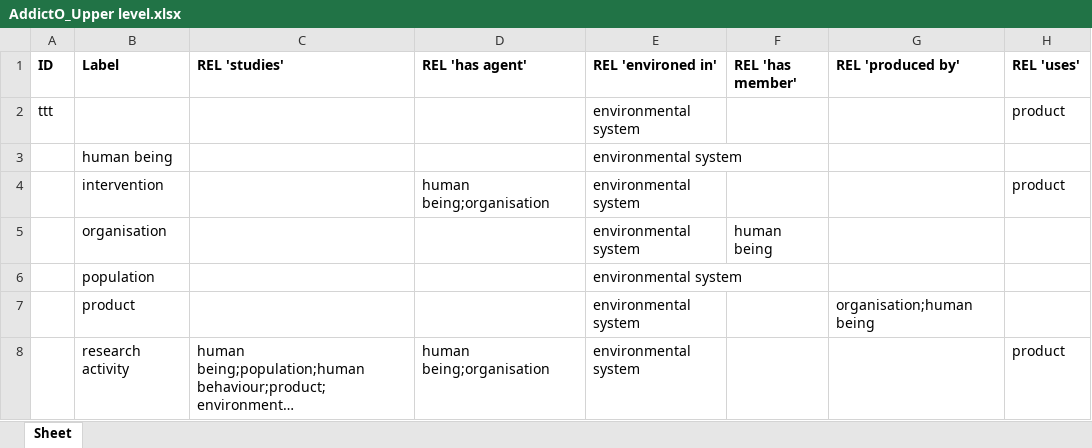
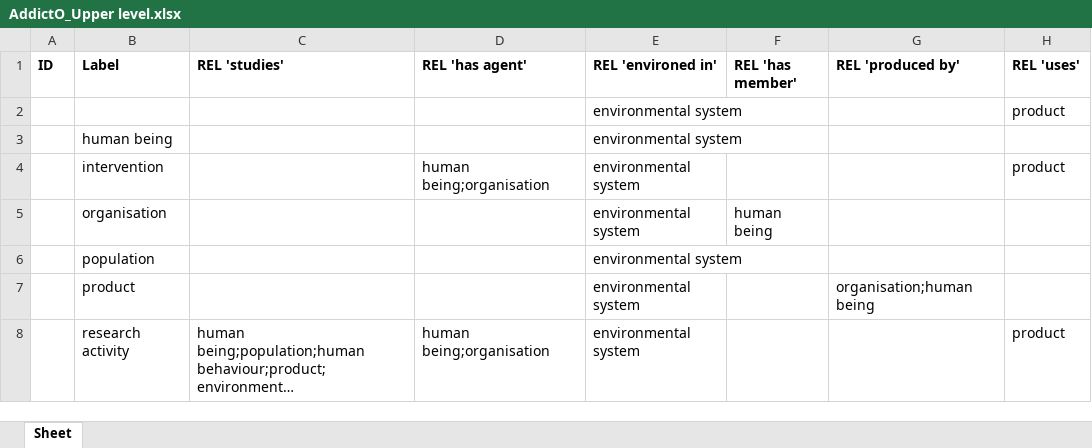
Before and after one commit to jannahastings/addiction-ontology, an Excel workbook: inputs/AddictO_Upper level.xlsx, sheet Sheet, drawn as a sheet; long unchanged cells end in …; values as stored, in another font and other column widths than the file's, no borders; the diff names each change by its address in the sheet, - before the commit and + after, or states it on an @@ line.

Commit message:
Updating AddictO_Upper level.xlsx

```diff
--- a/inputs/AddictO_Upper level.xlsx (sheet Sheet)
+++ b/inputs/AddictO_Upper level.xlsx (sheet Sheet)
-A2 (ID): ttt
+A2 (ID): (empty)
```
